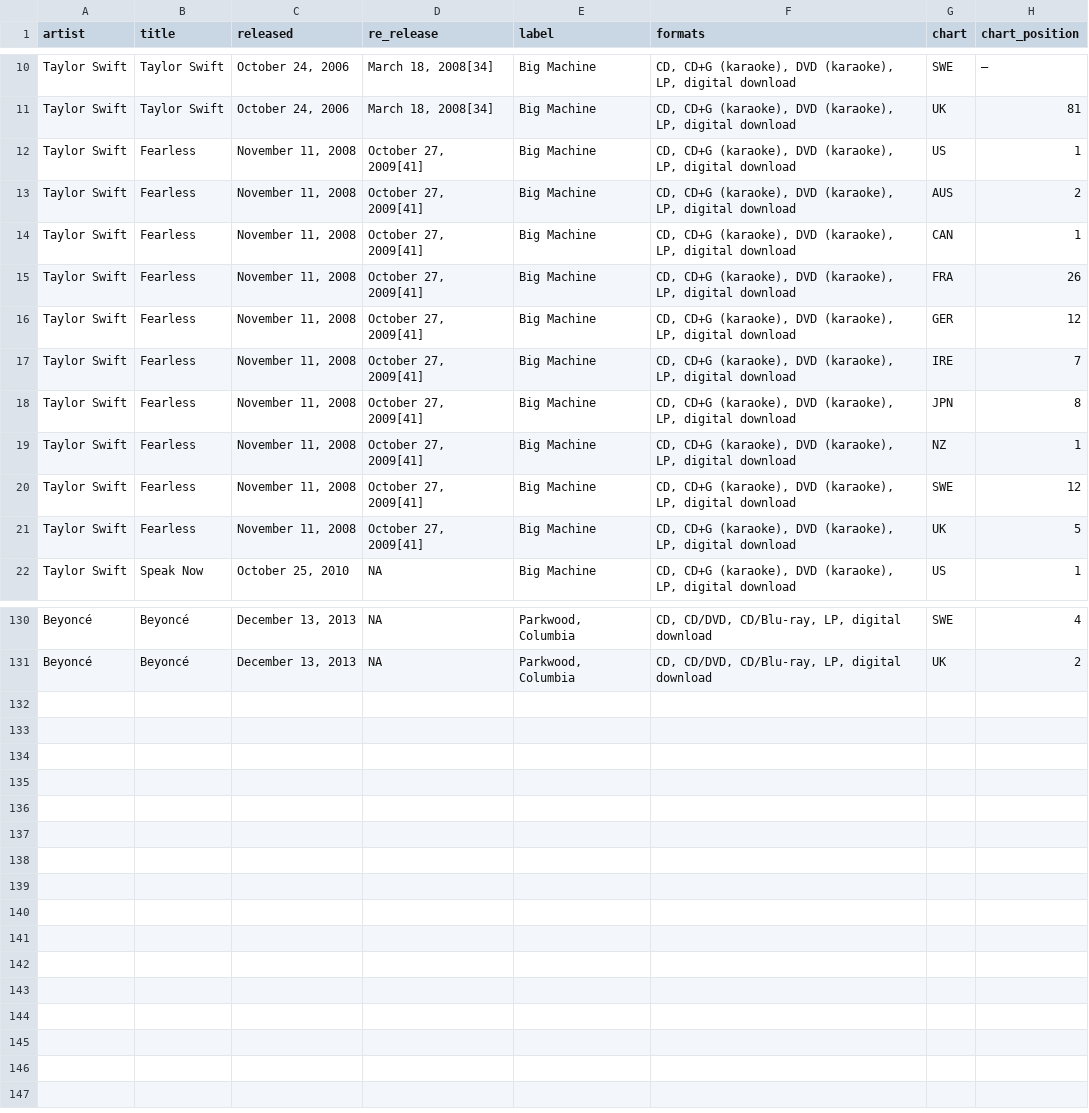
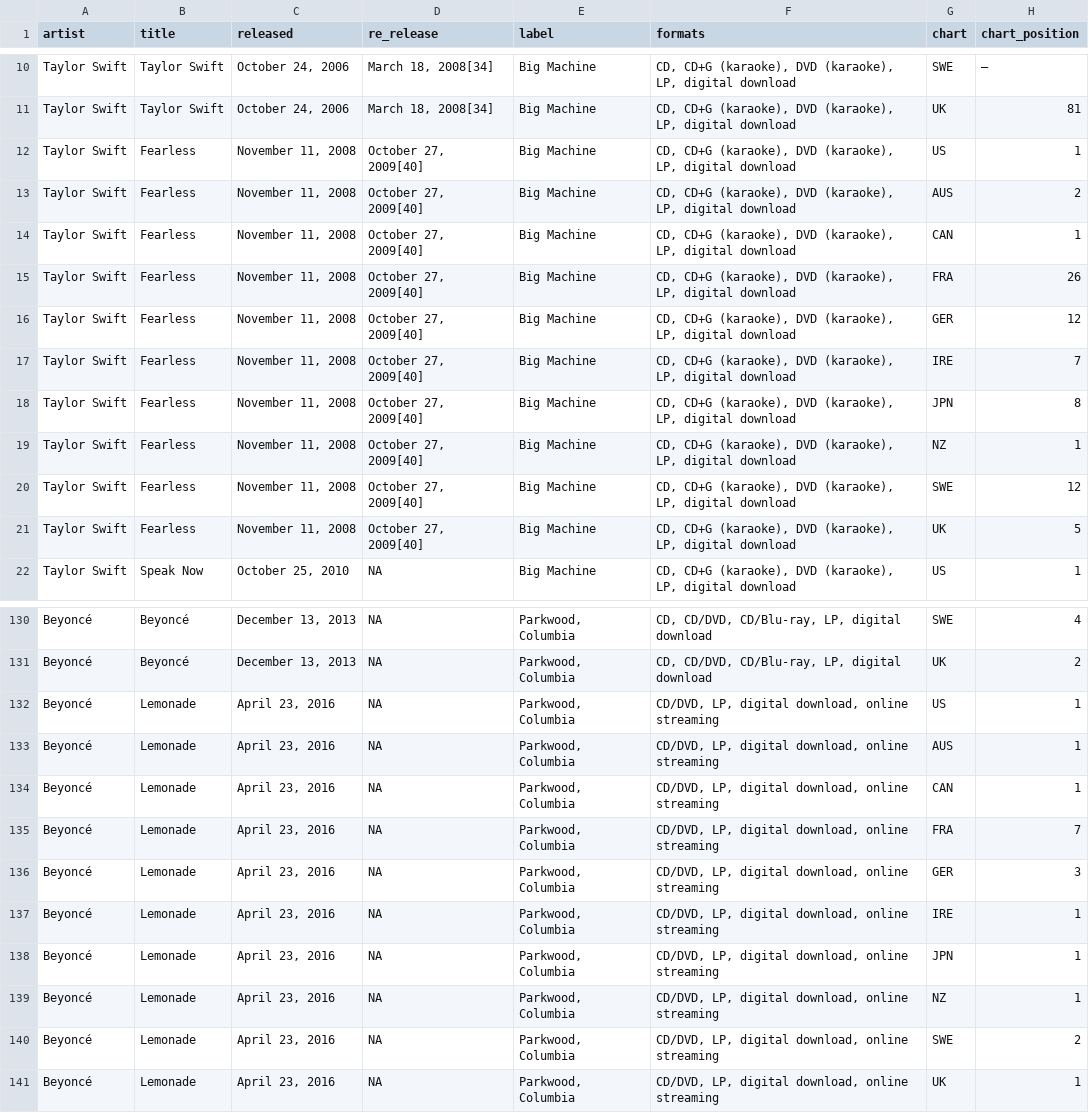
Before and after one commit to ashamuee/tidytuesday, a CSV file: data/2020/2020-09-29/charts.csv, drawn as a sheet; only a part is shown, gaps mark what is left out.

Commit message:
update to include Lemonade album - closes #263 - thanks Hunter!

```diff
--- a/data/2020/2020-09-29/charts.csv
+++ b/data/2020/2020-09-29/charts.csv
@@ -11,12 +11,12 @@ Taylor Swift,Taylor Swift,"October 24, 2006","March 18, 2008[34]",Big Machine,"C
 Taylor Swift,Taylor Swift,"October 24, 2006","March 18, 2008[34]",Big Machine,"CD, CD+G (karaoke), DVD (karaoke), LP, digital download",UK,81
-Taylor Swift,Fearless,"November 11, 2008","October 27, 2009[41]",Big Machine,"CD, CD+G (karaoke), DVD (karaoke), LP, digital download",US,1
-Taylor Swift,Fearless,"November 11, 2008","October 27, 2009[41]",Big Machine,"CD, CD+G (karaoke), DVD (karaoke), LP, digital download",AUS,2
-Taylor Swift,Fearless,"November 11, 2008","October 27, 2009[41]",Big Machine,"CD, CD+G (karaoke), DVD (karaoke), LP, digital download",CAN,1
-Taylor Swift,Fearless,"November 11, 2008","October 27, 2009[41]",Big Machine,"CD, CD+G (karaoke), DVD (karaoke), LP, digital download",FRA,26
-Taylor Swift,Fearless,"November 11, 2008","October 27, 2009[41]",Big Machine,"CD, CD+G (karaoke), DVD (karaoke), LP, digital download",GER,12
-Taylor Swift,Fearless,"November 11, 2008","October 27, 2009[41]",Big Machine,"CD, CD+G (karaoke), DVD (karaoke), LP, digital download",IRE,7
-Taylor Swift,Fearless,"November 11, 2008","October 27, 2009[41]",Big Machine,"CD, CD+G (karaoke), DVD (karaoke), LP, digital download",JPN,8
-Taylor Swift,Fearless,"November 11, 2008","October 27, 2009[41]",Big Machine,"CD, CD+G (karaoke), DVD (karaoke), LP, digital download",NZ,1
-Taylor Swift,Fearless,"November 11, 2008","October 27, 2009[41]",Big Machine,"CD, CD+G (karaoke), DVD (karaoke), LP, digital download",SWE,12
-Taylor Swift,Fearless,"November 11, 2008","October 27, 2009[41]",Big Machine,"CD, CD+G (karaoke), DVD (karaoke), LP, digital download",UK,5
+Taylor Swift,Fearless,"November 11, 2008","October 27, 2009[40]",Big Machine,"CD, CD+G (karaoke), DVD (karaoke), LP, digital download",US,1
+Taylor Swift,Fearless,"November 11, 2008","October 27, 2009[40]",Big Machine,"CD, CD+G (karaoke), DVD (karaoke), LP, digital download",AUS,2
+Taylor Swift,Fearless,"November 11, 2008","October 27, 2009[40]",Big Machine,"CD, CD+G (karaoke), DVD (karaoke), LP, digital download",CAN,1
+Taylor Swift,Fearless,"November 11, 2008","October 27, 2009[40]",Big Machine,"CD, CD+G (karaoke), DVD (karaoke), LP, digital download",FRA,26
+Taylor Swift,Fearless,"November 11, 2008","October 27, 2009[40]",Big Machine,"CD, CD+G (karaoke), DVD (karaoke), LP, digital download",GER,12
+Taylor Swift,Fearless,"November 11, 2008","October 27, 2009[40]",Big Machine,"CD, CD+G (karaoke), DVD (karaoke), LP, digital download",IRE,7
+Taylor Swift,Fearless,"November 11, 2008","October 27, 2009[40]",Big Machine,"CD, CD+G (karaoke), DVD (karaoke), LP, digital download",JPN,8
+Taylor Swift,Fearless,"November 11, 2008","October 27, 2009[40]",Big Machine,"CD, CD+G (karaoke), DVD (karaoke), LP, digital download",NZ,1
+Taylor Swift,Fearless,"November 11, 2008","October 27, 2009[40]",Big Machine,"CD, CD+G (karaoke), DVD (karaoke), LP, digital download",SWE,12
+Taylor Swift,Fearless,"November 11, 2008","October 27, 2009[40]",Big Machine,"CD, CD+G (karaoke), DVD (karaoke), LP, digital download",UK,5
 Taylor Swift,Speak Now,"October 25, 2010",NA,Big Machine,"CD, CD+G (karaoke), DVD (karaoke), LP, digital download",US,1
@@ -131 +131,11 @@ Beyoncé,Beyoncé,"December 13, 2013",NA,"Parkwood, Columbia","CD, CD/DVD, CD/Bl
 Beyoncé,Beyoncé,"December 13, 2013",NA,"Parkwood, Columbia","CD, CD/DVD, CD/Blu-ray, LP, digital download",UK,2
+Beyoncé,Lemonade,"April 23, 2016",NA,"Parkwood, Columbia","CD/DVD, LP, digital download, online streaming",US,1
+Beyoncé,Lemonade,"April 23, 2016",NA,"Parkwood, Columbia","CD/DVD, LP, digital download, online streaming",AUS,1
+Beyoncé,Lemonade,"April 23, 2016",NA,"Parkwood, Columbia","CD/DVD, LP, digital download, online streaming",CAN,1
+Beyoncé,Lemonade,"April 23, 2016",NA,"Parkwood, Columbia","CD/DVD, LP, digital download, online streaming",FRA,7
+Beyoncé,Lemonade,"April 23, 2016",NA,"Parkwood, Columbia","CD/DVD, LP, digital download, online streaming",GER,3
+Beyoncé,Lemonade,"April 23, 2016",NA,"Parkwood, Columbia","CD/DVD, LP, digital download, online streaming",IRE,1
+Beyoncé,Lemonade,"April 23, 2016",NA,"Parkwood, Columbia","CD/DVD, LP, digital download, online streaming",JPN,1
+Beyoncé,Lemonade,"April 23, 2016",NA,"Parkwood, Columbia","CD/DVD, LP, digital download, online streaming",NZ,1
+Beyoncé,Lemonade,"April 23, 2016",NA,"Parkwood, Columbia","CD/DVD, LP, digital download, online streaming",SWE,2
+Beyoncé,Lemonade,"April 23, 2016",NA,"Parkwood, Columbia","CD/DVD, LP, digital download, online streaming",UK,1
```
Also changed, not shown: data/2020/2020-09-29/sales.csv.
